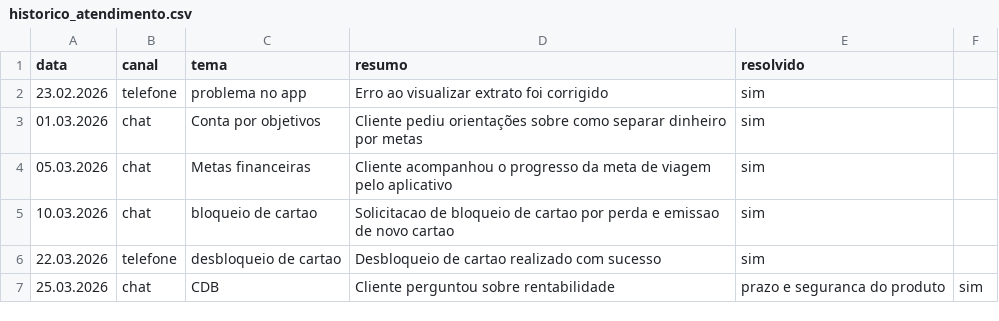
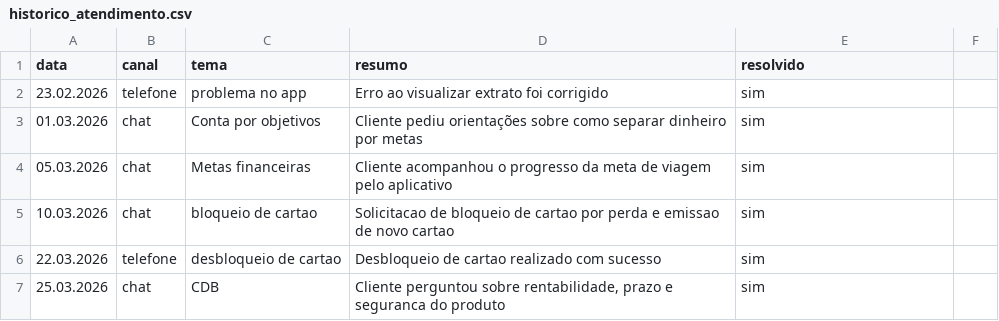
Before and after one commit to nayara-berti/dio-lab-bia-do-futuro, a CSV file: data/historico_atendimento.csv, drawn as a sheet.

Commit message:
Clean up historico_atendimento.csv
Removed duplicate header and fixed formatting issues.

```diff
--- a/data/historico_atendimento.csv
+++ b/data/historico_atendimento.csv
@@ -6,2 +6,2 @@ data,canal,tema,resumo,resolvido
 22.03.2026,telefone,desbloqueio de cartao,Desbloqueio de cartao realizado com sucesso,sim
-25.03.2026,chat,CDB,Cliente perguntou sobre rentabilidade, prazo e seguranca do produto,sim
+25.03.2026,chat,CDB,"Cliente perguntou sobre rentabilidade, prazo e seguranca do produto",sim
```
